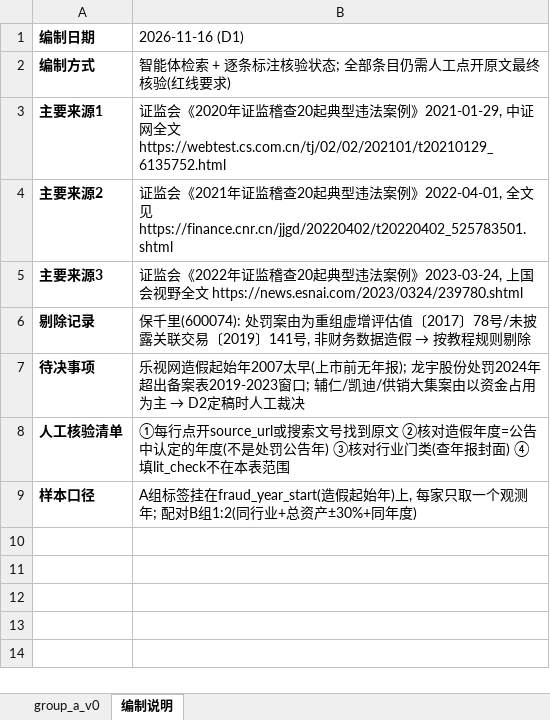
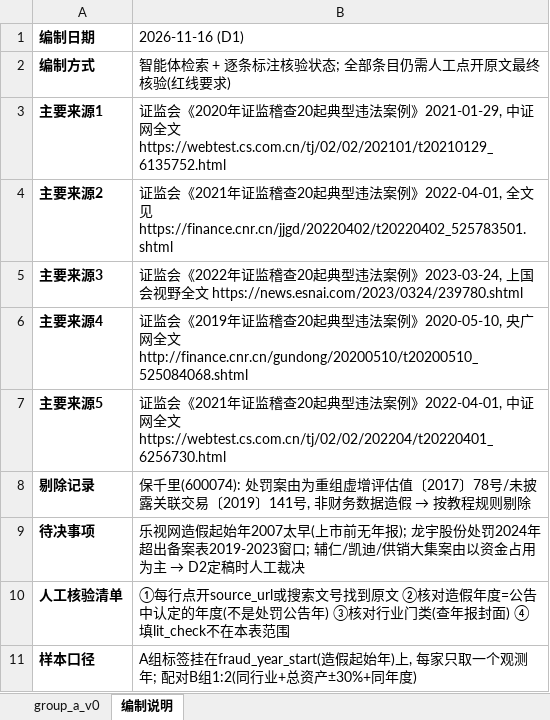
Before and after one commit to 19853187360/vibe--coding, an Excel workbook: data/tables/group_a_v0.xlsx, sheet 编制说明, drawn as a sheet; values as stored, in another font and other column widths than the file's, no borders; the diff names each change by its address in the sheet, - before the commit and + after, or states it on an @@ line.

```diff
--- a/data/tables/group_a_v0.xlsx (sheet 编制说明)
+++ b/data/tables/group_a_v0.xlsx (sheet 编制说明)
+row 6: 主要来源4 | 证监会《2019年证监稽查20起典型违法案例》2020-05-10, 央广网全文 http://finance.cnr.cn/gundong/20200510/t20200510_525084068.shtml
+row 7: 主要来源5 | 证监会《2021年证监稽查20起典型违法案例》2022-04-01, 中证网全文 https://webtest.cs.com.cn/tj/02/02/202204/t20220401_6256730.html
```
Also changed, not shown: sheet group_a_v0, 5 other files.
